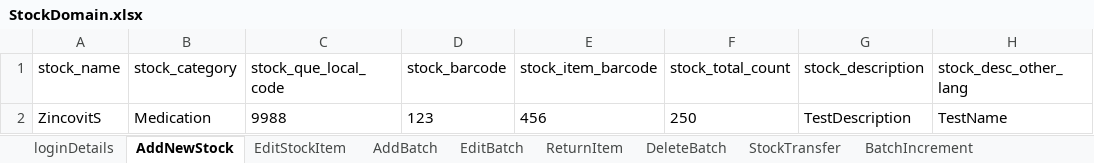
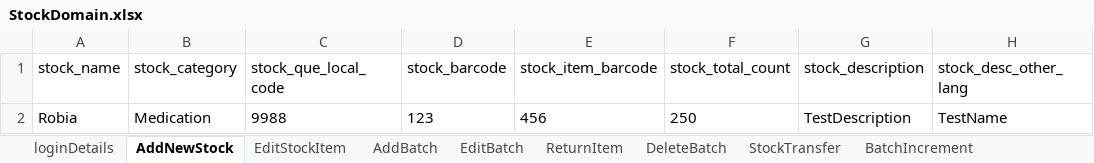
Before and after one commit to manojvyavahare27/C4Automation, an Excel workbook: ExcelFiles/StockDomain.xlsx, sheet AddNewStock, drawn as a sheet; only a part is shown; values as stored, in another font and other column widths than the file's, no borders; the diff names each change by its address in the sheet, - before the commit and + after, or states it on an @@ line.

Commit message:
Push Excel files

```diff
--- a/ExcelFiles/StockDomain.xlsx (sheet AddNewStock)
+++ b/ExcelFiles/StockDomain.xlsx (sheet AddNewStock)
-A2 (stock_name): ZincovitS
+A2 (stock_name): Robia
```
Also changed, not shown: sheet EditStockItem, ExcelFiles/AppointmentDomain.xlsx, ExcelFiles/PatientDomain.xlsx, 3 other files.
